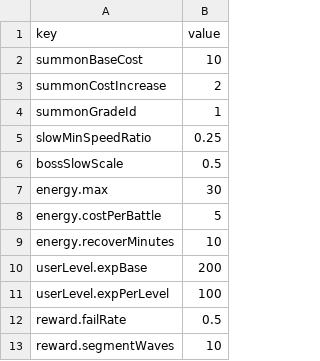
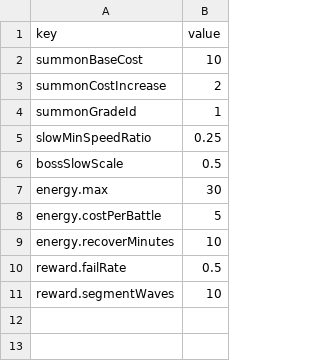
Before and after one commit to eundev00/SlimeTD-Data, a CSV file: Sheets/GameConstants.csv, drawn as a sheet.

Commit message:
유저 레벨·경험치 삭제: Stages.clearExp, GameConstants userLevel.* 제거
레벨업 보상이 없어 쓸모없는 정보라 뺀다 (2026-11-24 사용자 결정).

```diff
--- a/Sheets/GameConstants.csv
+++ b/Sheets/GameConstants.csv
@@ -9,4 +9,2 @@ energy.costPerBattle,5
 energy.recoverMinutes,10
-userLevel.expBase,200
-userLevel.expPerLevel,100
 reward.failRate,0.5
```
Also changed, not shown: Sheets/Stages.csv, 2 other files.
